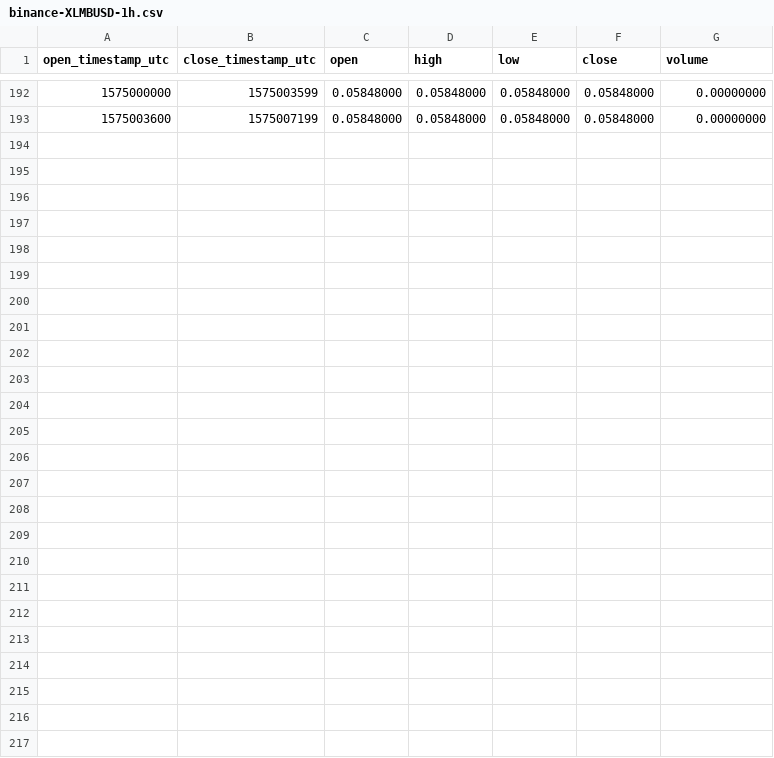
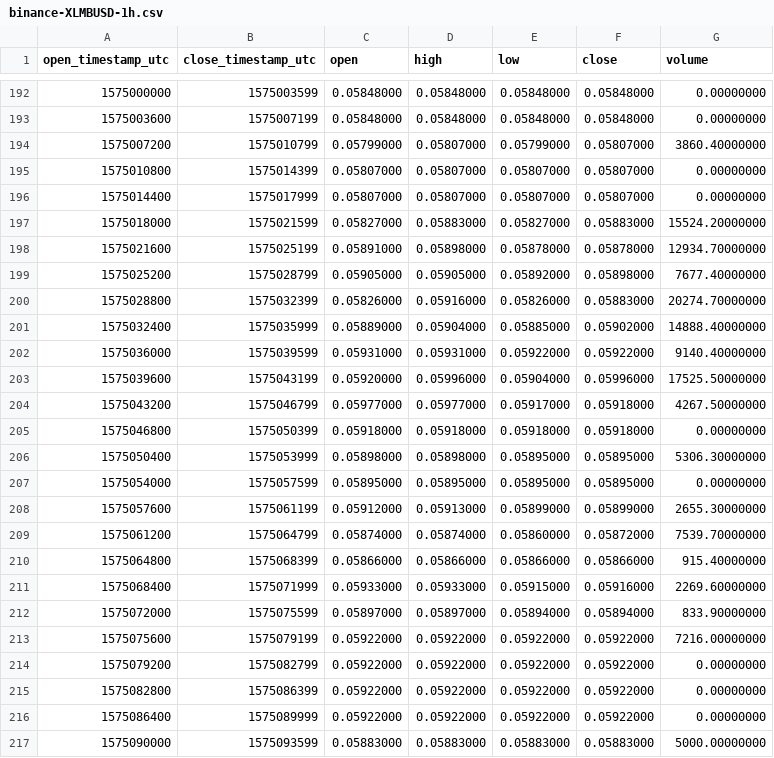
Before and after one commit to cryptobigbro/binance-XLMBUSD, a CSV file: binance-XLMBUSD-1h.csv, drawn as a sheet; only a part is shown, gaps mark what is left out; the diff names each change by its address in the sheet, - before the commit and + after, or states it on an @@ line.

Commit message:
Update OHLCV data.

```diff
--- a/binance-XLMBUSD-1h.csv
+++ b/binance-XLMBUSD-1h.csv
+row 194: 1575007200 | 1575010799 | 0.05799000 | 0.05807000 | 0.05799000 | 0.05807000 | 3860.40000000
+row 195: 1575010800 | 1575014399 | 0.05807000 | 0.05807000 | 0.05807000 | 0.05807000 | 0.00000000
+row 196: 1575014400 | 1575017999 | 0.05807000 | 0.05807000 | 0.05807000 | 0.05807000 | 0.00000000
+row 197: 1575018000 | 1575021599 | 0.05827000 | 0.05883000 | 0.05827000 | 0.05883000 | 15524.20000000
+row 198: 1575021600 | 1575025199 | 0.05891000 | 0.05898000 | 0.05878000 | 0.05878000 | 12934.70000000
+row 199: 1575025200 | 1575028799 | 0.05905000 | 0.05905000 | 0.05892000 | 0.05898000 | 7677.40000000
+row 200: 1575028800 | 1575032399 | 0.05826000 | 0.05916000 | 0.05826000 | 0.05883000 | 20274.70000000
+row 201: 1575032400 | 1575035999 | 0.05889000 | 0.05904000 | 0.05885000 | 0.05902000 | 14888.40000000
+row 202: 1575036000 | 1575039599 | 0.05931000 | 0.05931000 | 0.05922000 | 0.05922000 | 9140.40000000
+row 203: 1575039600 | 1575043199 | 0.05920000 | 0.05996000 | 0.05904000 | 0.05996000 | 17525.50000000
+row 204: 1575043200 | 1575046799 | 0.05977000 | 0.05977000 | 0.05917000 | 0.05918000 | 4267.50000000
+row 205: 1575046800 | 1575050399 | 0.05918000 | 0.05918000 | 0.05918000 | 0.05918000 | 0.00000000
+row 206: 1575050400 | 1575053999 | 0.05898000 | 0.05898000 | 0.05895000 | 0.05895000 | 5306.30000000
+row 207: 1575054000 | 1575057599 | 0.05895000 | 0.05895000 | 0.05895000 | 0.05895000 | 0.00000000
+row 208: 1575057600 | 1575061199 | 0.05912000 | 0.05913000 | 0.05899000 | 0.05899000 | 2655.30000000
+row 209: 1575061200 | 1575064799 | 0.05874000 | 0.05874000 | 0.05860000 | 0.05872000 | 7539.70000000
+row 210: 1575064800 | 1575068399 | 0.05866000 | 0.05866000 | 0.05866000 | 0.05866000 | 915.40000000
+row 211: 1575068400 | 1575071999 | 0.05933000 | 0.05933000 | 0.05915000 | 0.05916000 | 2269.60000000
+row 212: 1575072000 | 1575075599 | 0.05897000 | 0.05897000 | 0.05894000 | 0.05894000 | 833.90000000
+row 213: 1575075600 | 1575079199 | 0.05922000 | 0.05922000 | 0.05922000 | 0.05922000 | 7216.00000000
+row 214: 1575079200 | 1575082799 | 0.05922000 | 0.05922000 | 0.05922000 | 0.05922000 | 0.00000000
+row 215: 1575082800 | 1575086399 | 0.05922000 | 0.05922000 | 0.05922000 | 0.05922000 | 0.00000000
+row 216: 1575086400 | 1575089999 | 0.05922000 | 0.05922000 | 0.05922000 | 0.05922000 | 0.00000000
+row 217: 1575090000 | 1575093599 | 0.05883000 | 0.05883000 | 0.05883000 | 0.05883000 | 5000.00000000
```
Also changed, not shown: binance-XLMBUSD-1d.csv, 1 other file.
